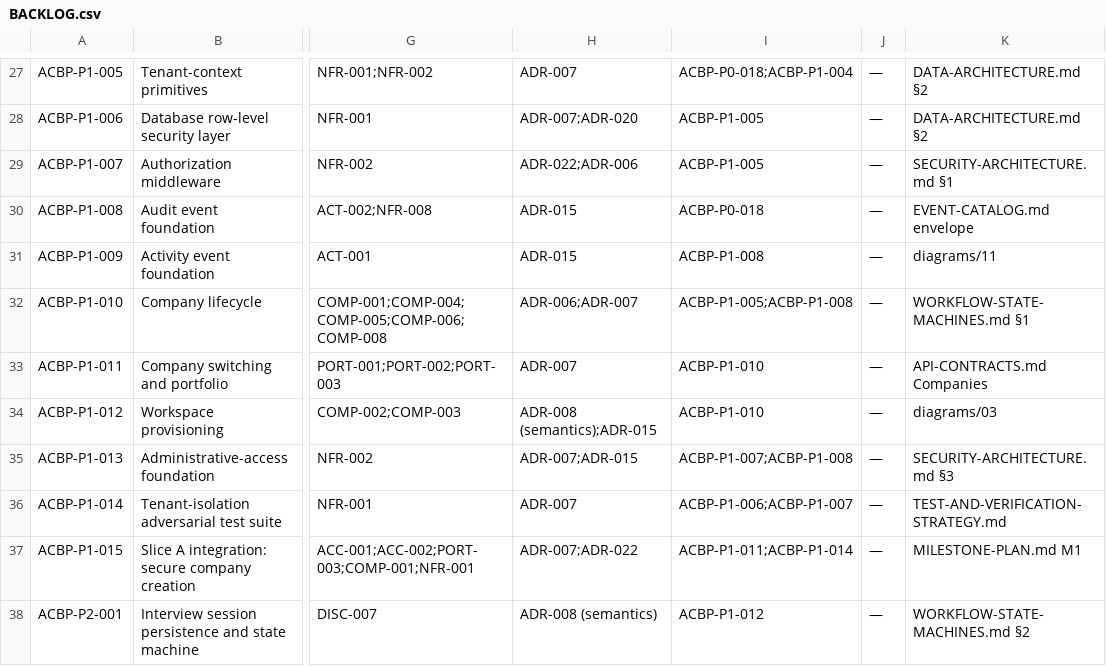
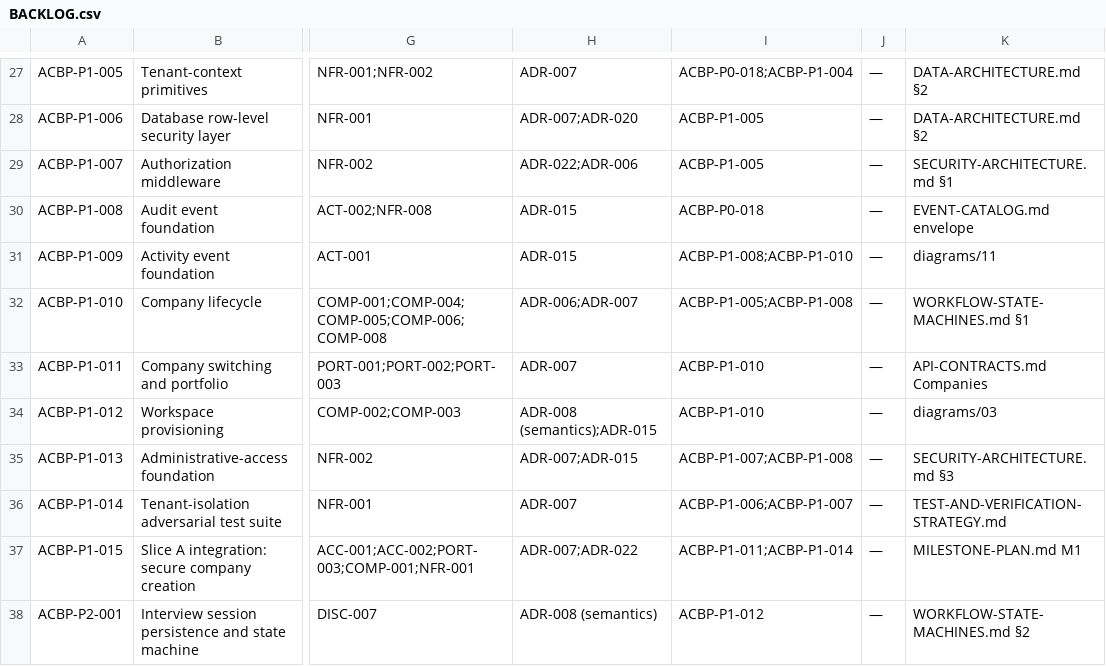
Before and after one commit to aliahmed-soc/AI-Company-Builder-Platform, a CSV file: docs/implementation/BACKLOG.csv, drawn as a sheet; only a part is shown, gaps mark what is left out; the diff names each change by its address in the sheet, - before the commit and + after, or states it on an @@ line.

Commit message:
docs(p1-010): CDR-015 company lifecycle/tenancy + P1-009 dependency correction
ACBP-P1-010 planning commit (owner-accepted decisions; no production code).

- CDR-015 records the company data model, tenancy, and creation-bootstrap
  security model: many companies per account; a separate company_memberships
  table (the account membership foundation stays untouched); company creation
  under the existing restricted AccountScope with an account-keyed policy and NO
  fourth SECURITY DEFINER function; branded CompanyScope type-distinct from
  AccountScope; company RLS keyed to app.current_account + app.current_company;
  a nullable company_id expand on audit_events (append-only preserved); exactly
  four durable company.* events; deactivate/delete deferred; immutable-revision
  company profile.
- P1-009 dependency correction: ACBP-P1-009 now depends on ACBP-P1-008 AND
  ACBP-P1-010 (its company-scoped activity feed needs the company boundary and
  durable company.* events P1-010 supplies). P1-009 stays Planned; its
  company-scoped acceptance is unchanged.
- Refresh PROJECT-STATE / DECISION-LOG / EXECUTION-LOG for P1-010.

```diff
--- a/docs/implementation/BACKLOG.csv
+++ b/docs/implementation/BACKLOG.csv
-I31: ACBP-P1-008
+I31: ACBP-P1-008;ACBP-P1-010
```
Also changed, not shown: 4 other files.
